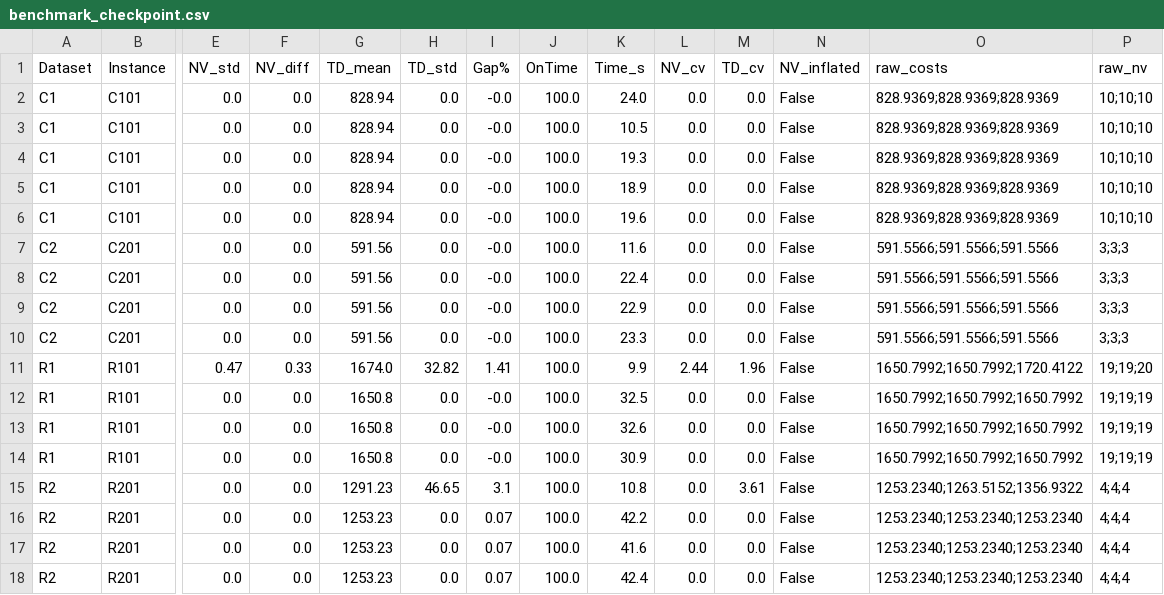
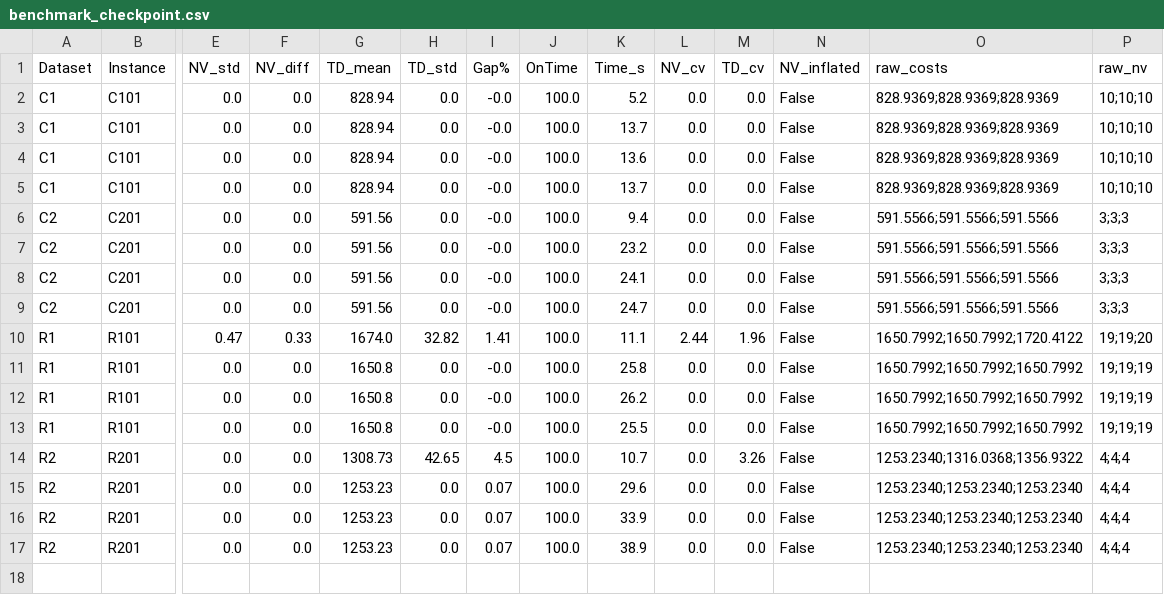
Before and after one commit to Thundercok/VRPTW-Research-Optimization, a CSV file: results/ultimate-phase4-verification/benchmark_checkpoint.csv, drawn as a sheet; only a part is shown, gaps mark what is left out; removed rows and columns are numbered as before the commit, all else as after; rows hold the shown columns only; the diff names each change by its address in the sheet, - before the commit and + after, or states it on an @@ line.

Commit message:
Allow TD polish for BKS-less instances (e.g. H&G)

```diff
--- a/results/ultimate-phase4-verification/benchmark_checkpoint.csv
+++ b/results/ultimate-phase4-verification/benchmark_checkpoint.csv
-K2 (Time_s): 24.0
+K2 (Time_s): 5.2
-row 3: C1 | C101 | 0.0 | 0.0 | 828.94 | 0.0 | -0.0 | 100.0 | 10.5 | 0.0 | 0.0 | False | 828.9369;828.9369;828.9369 | 10;10;10
-K3 (Time_s): 19.3
+K3 (Time_s): 13.7
-K4 (Time_s): 18.9
+K4 (Time_s): 13.6
-K5 (Time_s): 19.6
+K5 (Time_s): 13.7
-K6 (Time_s): 11.6
+K6 (Time_s): 9.4
-K7 (Time_s): 22.4
+K7 (Time_s): 23.2
-K8 (Time_s): 22.9
+K8 (Time_s): 24.1
-K9 (Time_s): 23.3
+K9 (Time_s): 24.7
-K10 (Time_s): 9.9
+K10 (Time_s): 11.1
-K11 (Time_s): 32.5
+K11 (Time_s): 25.8
-K12 (Time_s): 32.6
+K12 (Time_s): 26.2
-K13 (Time_s): 30.9
+K13 (Time_s): 25.5
-G14 (TD_mean): 1291.23
+G14 (TD_mean): 1308.73
-H14 (TD_std): 46.65
+H14 (TD_std): 42.65
-I14 (Gap%): 3.1
+I14 (Gap%): 4.5
-K14 (Time_s): 10.8
+K14 (Time_s): 10.7
-M14 (TD_cv): 3.61
+M14 (TD_cv): 3.26
-O14 (raw_costs): 1253.2340;1263.5152;1356.9322
+O14 (raw_costs): 1253.2340;1316.0368;1356.9322
-K15 (Time_s): 42.2
+K15 (Time_s): 29.6
-K16 (Time_s): 41.6
+K16 (Time_s): 33.9
-K17 (Time_s): 42.4
+K17 (Time_s): 38.9
```
Also changed, not shown: 1 other file.
